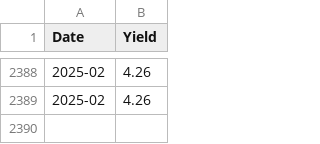
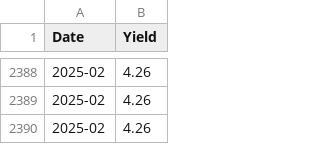
Before and after one commit to datasets/bond-yields-gov-long-term, a CSV file: data/us-10y.csv, drawn as a sheet; only a part is shown, gaps mark what is left out; the diff names each change by its address in the sheet, - before the commit and + after, or states it on an @@ line.

```diff
--- a/data/us-10y.csv
+++ b/data/us-10y.csv
+row 2390: 2025-02 | 4.26
```
